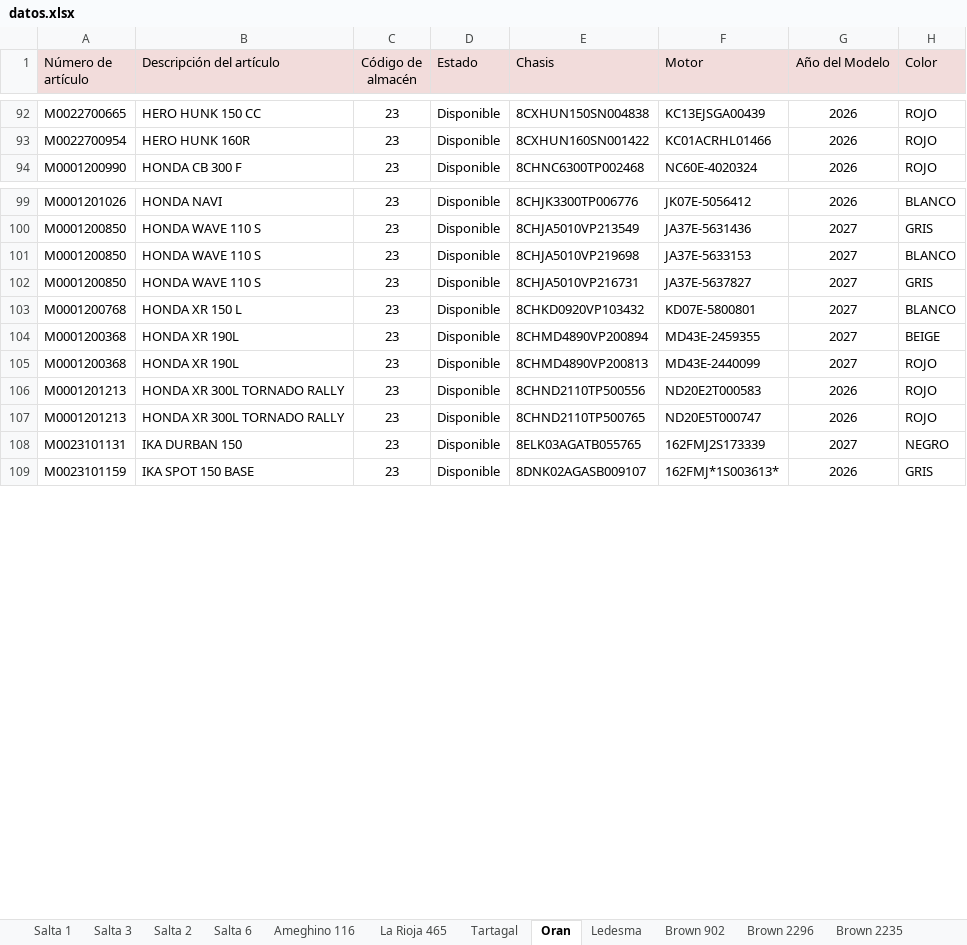
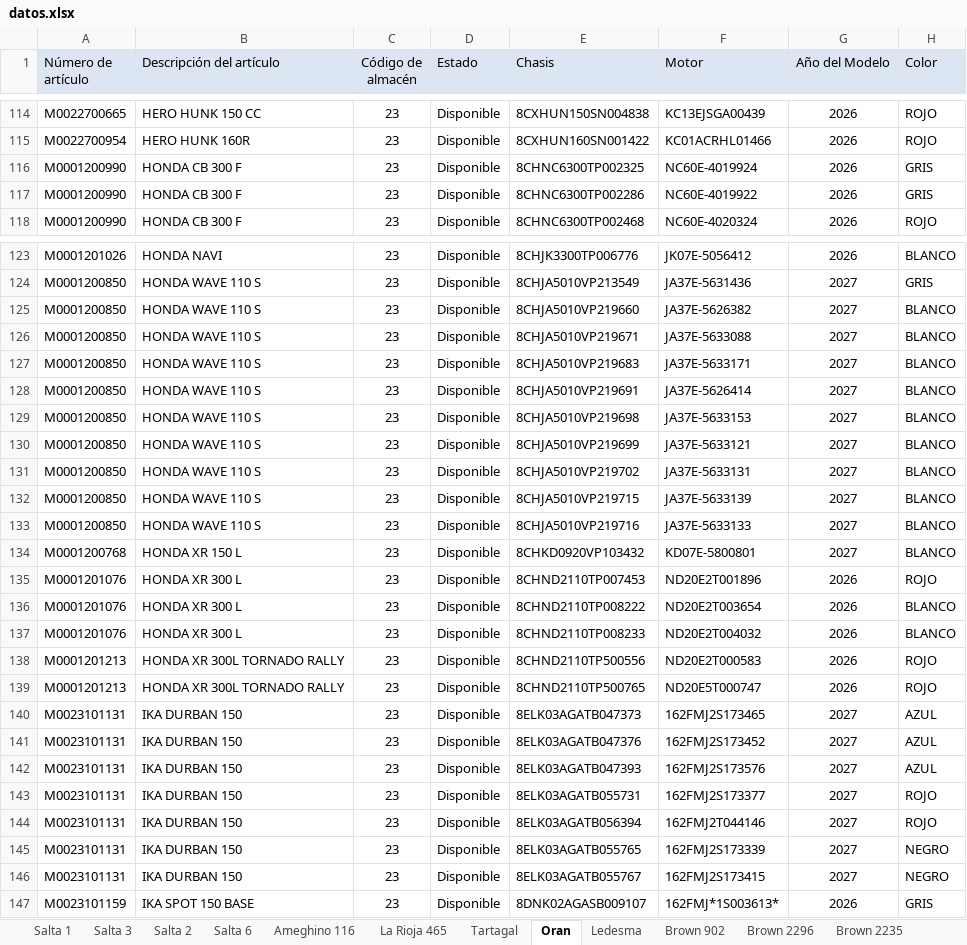
Before and after one commit to yuhmaksuc095-beep/logistica-jujuy, an Excel workbook: datos.xlsx, sheet Oran, drawn as a sheet; only a part is shown, gaps mark what is left out; values as stored, in another font and other column widths than the file's, no borders; removed rows and columns are numbered as before the commit, all else as after; the diff covers the shown part only; the diff names each change by its address in the sheet, - before the commit and + after, or states it on an @@ line.

```diff
--- a/datos.xlsx (sheet Oran)
+++ b/datos.xlsx (sheet Oran)
+row 116: M0001200990 | HONDA CB 300 F | 23 | Disponible | 8CHNC6300TP002325 | NC60E-4019924 | 2026 | GRIS
+row 117: M0001200990 | HONDA CB 300 F | 23 | Disponible | 8CHNC6300TP002286 | NC60E-4019922 | 2026 | GRIS
+row 125: M0001200850 | HONDA WAVE 110 S | 23 | Disponible | 8CHJA5010VP219660 | JA37E-5626382 | 2027 | BLANCO
+row 126: M0001200850 | HONDA WAVE 110 S | 23 | Disponible | 8CHJA5010VP219671 | JA37E-5633088 | 2027 | BLANCO
+row 127: M0001200850 | HONDA WAVE 110 S | 23 | Disponible | 8CHJA5010VP219683 | JA37E-5633171 | 2027 | BLANCO
+row 128: M0001200850 | HONDA WAVE 110 S | 23 | Disponible | 8CHJA5010VP219691 | JA37E-5626414 | 2027 | BLANCO
+row 130: M0001200850 | HONDA WAVE 110 S | 23 | Disponible | 8CHJA5010VP219699 | JA37E-5633121 | 2027 | BLANCO
+row 131: M0001200850 | HONDA WAVE 110 S | 23 | Disponible | 8CHJA5010VP219702 | JA37E-5633131 | 2027 | BLANCO
+row 132: M0001200850 | HONDA WAVE 110 S | 23 | Disponible | 8CHJA5010VP219715 | JA37E-5633139 | 2027 | BLANCO
-E133 (Chasis): 8CHJA5010VP216731
+E133 (Chasis): 8CHJA5010VP219716
-F133 (Motor): JA37E-5637827
+F133 (Motor): JA37E-5633133
-H133 (Color): GRIS
+H133 (Color): BLANCO
-row 104: M0001200368 | HONDA XR 190L | 23 | Disponible | 8CHMD4890VP200894 | MD43E-2459355 | 2027 | BEIGE
-A135 (Número de artículo): M0001200368
+A135 (Número de artículo): M0001201076
-B135 (Descripción del artículo): HONDA XR 190L
+B135 (Descripción del artículo): HONDA XR 300 L
-E135 (Chasis): 8CHMD4890VP200813
+E135 (Chasis): 8CHND2110TP007453
-F135 (Motor): MD43E-2440099
+F135 (Motor): ND20E2T001896
-G135 (Año del Modelo): 2027
+G135 (Año del Modelo): 2026
+row 136: M0001201076 | HONDA XR 300 L | 23 | Disponible | 8CHND2110TP008222 | ND20E2T003654 | 2026 | BLANCO
+row 137: M0001201076 | HONDA XR 300 L | 23 | Disponible | 8CHND2110TP008233 | ND20E2T004032 | 2026 | BLANCO
+row 140: M0023101131 | IKA DURBAN 150 | 23 | Disponible | 8ELK03AGATB047373 | 162FMJ2S173465 | 2027 | AZUL
+row 141: M0023101131 | IKA DURBAN 150 | 23 | Disponible | 8ELK03AGATB047376 | 162FMJ2S173452 | 2027 | AZUL
+row 142: M0023101131 | IKA DURBAN 150 | 23 | Disponible | 8ELK03AGATB047393 | 162FMJ2S173576 | 2027 | AZUL
+row 143: M0023101131 | IKA DURBAN 150 | 23 | Disponible | 8ELK03AGATB055731 | 162FMJ2S173377 | 2027 | ROJO
+row 144: M0023101131 | IKA DURBAN 150 | 23 | Disponible | 8ELK03AGATB056394 | 162FMJ2T044146 | 2027 | ROJO
+row 146: M0023101131 | IKA DURBAN 150 | 23 | Disponible | 8ELK03AGATB055767 | 162FMJ2S173415 | 2027 | NEGRO
```
Also changed, not shown: 38 added rows, 3 removed rows and 7 edited cells elsewhere in this sheet, sheet Cochuchal, sheet Salta 3, sheet Brown 2235, sheet Salta 2, sheet Brown 2296, sheet La Rioja 465, 7 more sheets.
